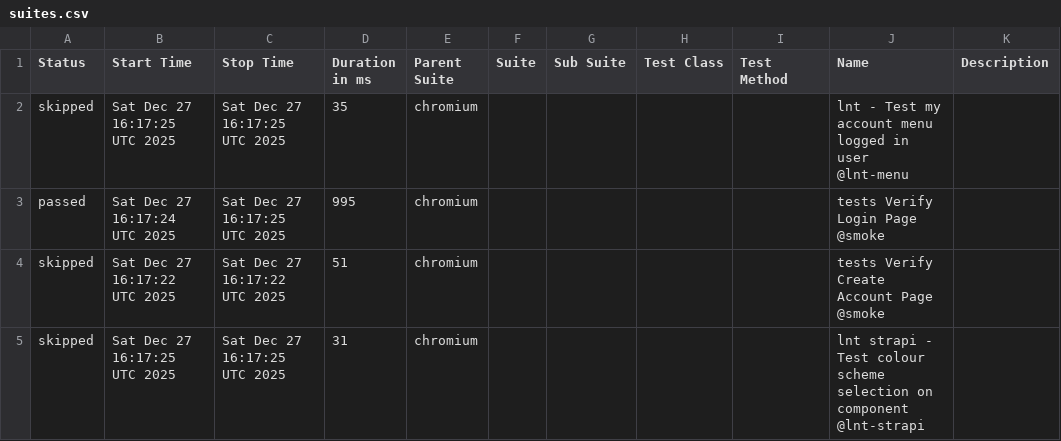
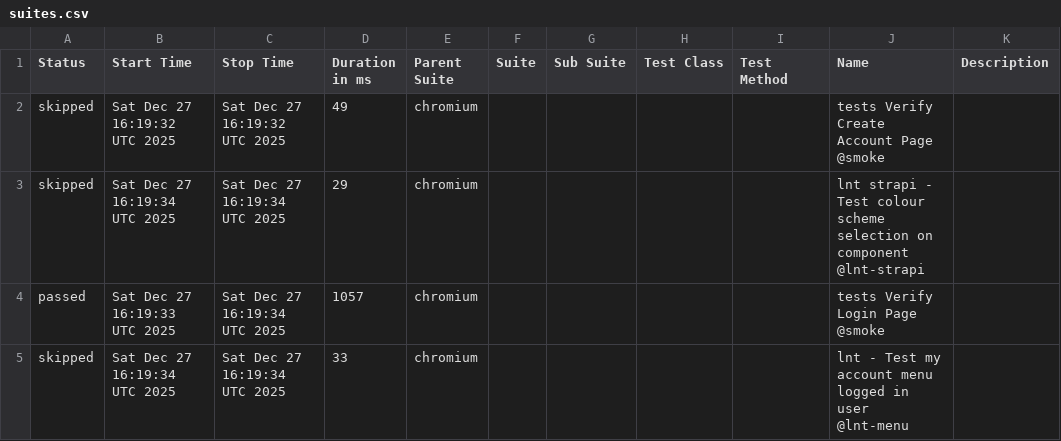
Before and after one commit to Serhiinv/typescript-playwright, a CSV file: allure-report/data/suites.csv, drawn as a sheet.

```diff
--- a/allure-report/data/suites.csv
+++ b/allure-report/data/suites.csv
@@ -1,5 +1,5 @@
 "Status","Start Time","Stop Time","Duration in ms","Parent Suite","Suite","Sub Suite","Test Class","Test Method","Name","Description"
-"skipped","Sat Dec 27 16:17:25 UTC 2025","Sat Dec 27 16:17:25 UTC 2025","35","chromium","","","","","lnt - Test my account menu logged in user @lnt-menu",""
-"passed","Sat Dec 27 16:17:24 UTC 2025","Sat Dec 27 16:17:25 UTC 2025","995","chromium","","","","","tests Verify Login Page @smoke",""
-"skipped","Sat Dec 27 16:17:22 UTC 2025","Sat Dec 27 16:17:22 UTC 2025","51","chromium","","","","","tests Verify Create Account Page @smoke",""
-"skipped","Sat Dec 27 16:17:25 UTC 2025","Sat Dec 27 16:17:25 UTC 2025","31","chromium","","","","","lnt strapi - Test colour scheme selection on component @lnt-strapi",""
+"skipped","Sat Dec 27 16:19:32 UTC 2025","Sat Dec 27 16:19:32 UTC 2025","49","chromium","","","","","tests Verify Create Account Page @smoke",""
+"skipped","Sat Dec 27 16:19:34 UTC 2025","Sat Dec 27 16:19:34 UTC 2025","29","chromium","","","","","lnt strapi - Test colour scheme selection on component @lnt-strapi",""
+"passed","Sat Dec 27 16:19:33 UTC 2025","Sat Dec 27 16:19:34 UTC 2025","1057","chromium","","","","","tests Verify Login Page @smoke",""
+"skipped","Sat Dec 27 16:19:34 UTC 2025","Sat Dec 27 16:19:34 UTC 2025","33","chromium","","","","","lnt - Test my account menu logged in user @lnt-menu",""
```
Also changed, not shown: 25 other files.
